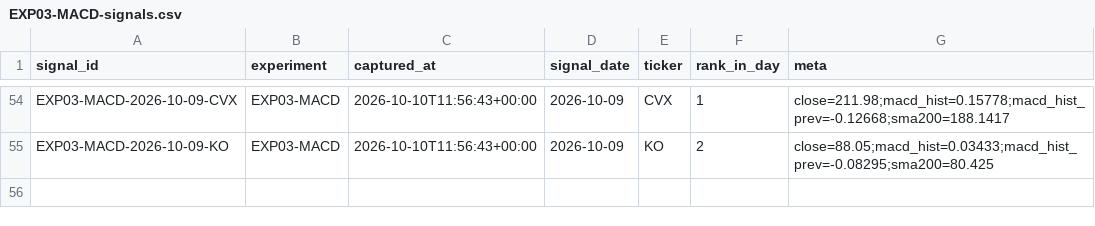
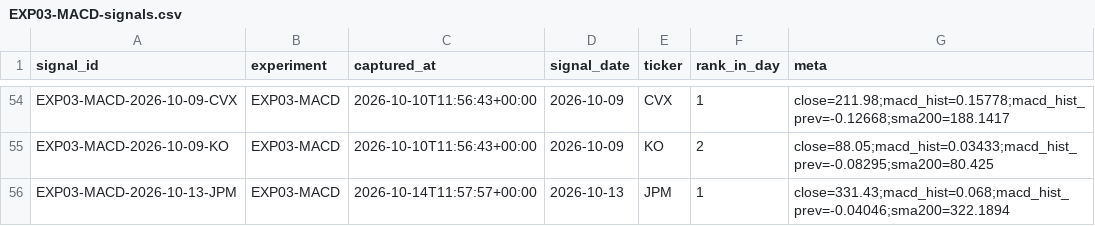
Before and after one commit to joshldavis/ThePickLog, a CSV file: experiments/EXP03-MACD-signals.csv, drawn as a sheet; only a part is shown, gaps mark what is left out.

```diff
--- a/experiments/EXP03-MACD-signals.csv
+++ b/experiments/EXP03-MACD-signals.csv
@@ -55 +55,2 @@ EXP03-MACD-2026-10-09-CVX,EXP03-MACD,2026-10-10T11:56:43+00:00,2026-10-09,CVX,1,
 EXP03-MACD-2026-10-09-KO,EXP03-MACD,2026-10-10T11:56:43+00:00,2026-10-09,KO,2,close=88.05;macd_hist=0.03433;macd_hist_prev=-0.08295;sma200=80.425
+EXP03-MACD-2026-10-13-JPM,EXP03-MACD,2026-10-14T11:57:57+00:00,2026-10-13,JPM,1,close=331.43;macd_hist=0.068;macd_hist_prev=-0.04046;sma200=322.1894
```
Also changed, not shown: edgar_snapshot.csv, experiments/EXP07-SMAPULL-signals.csv, 7 other files.
